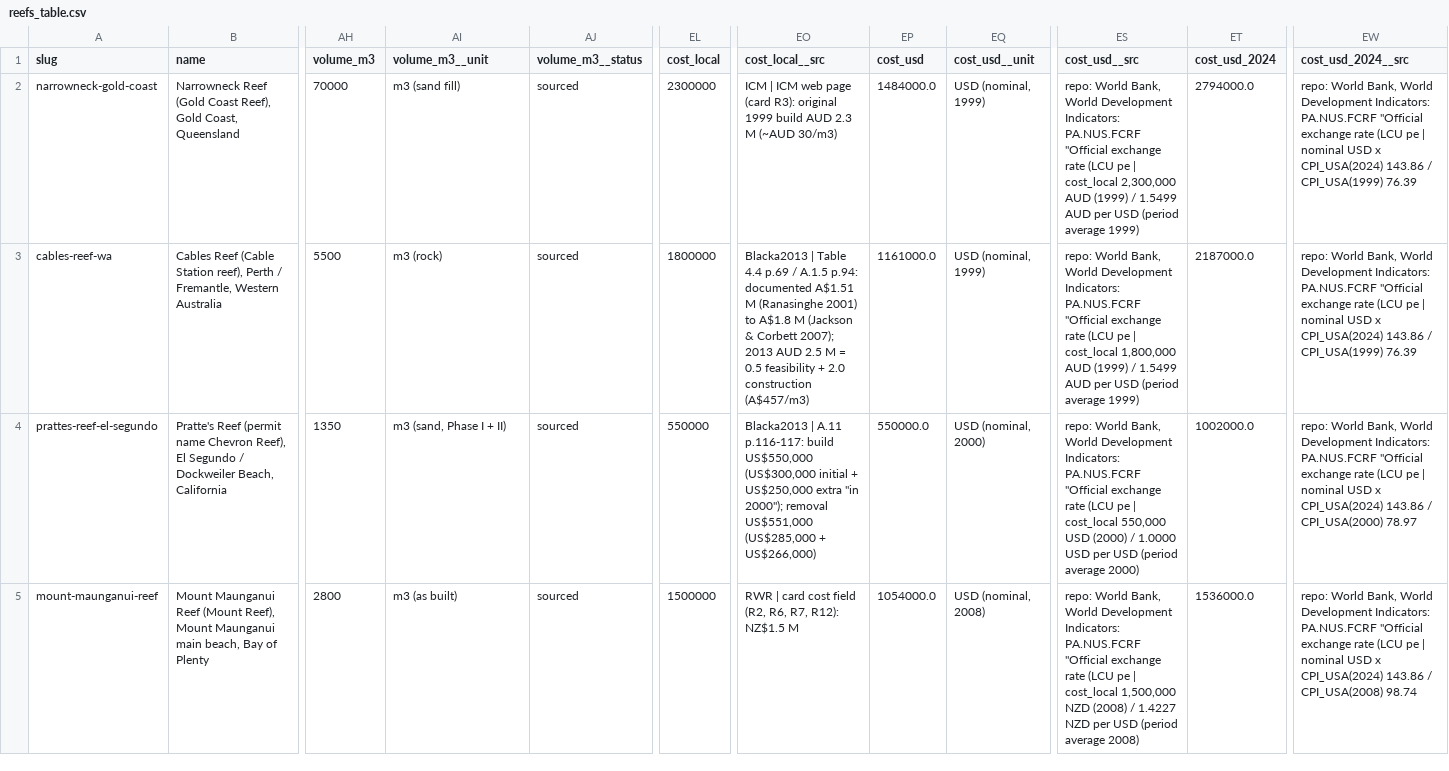
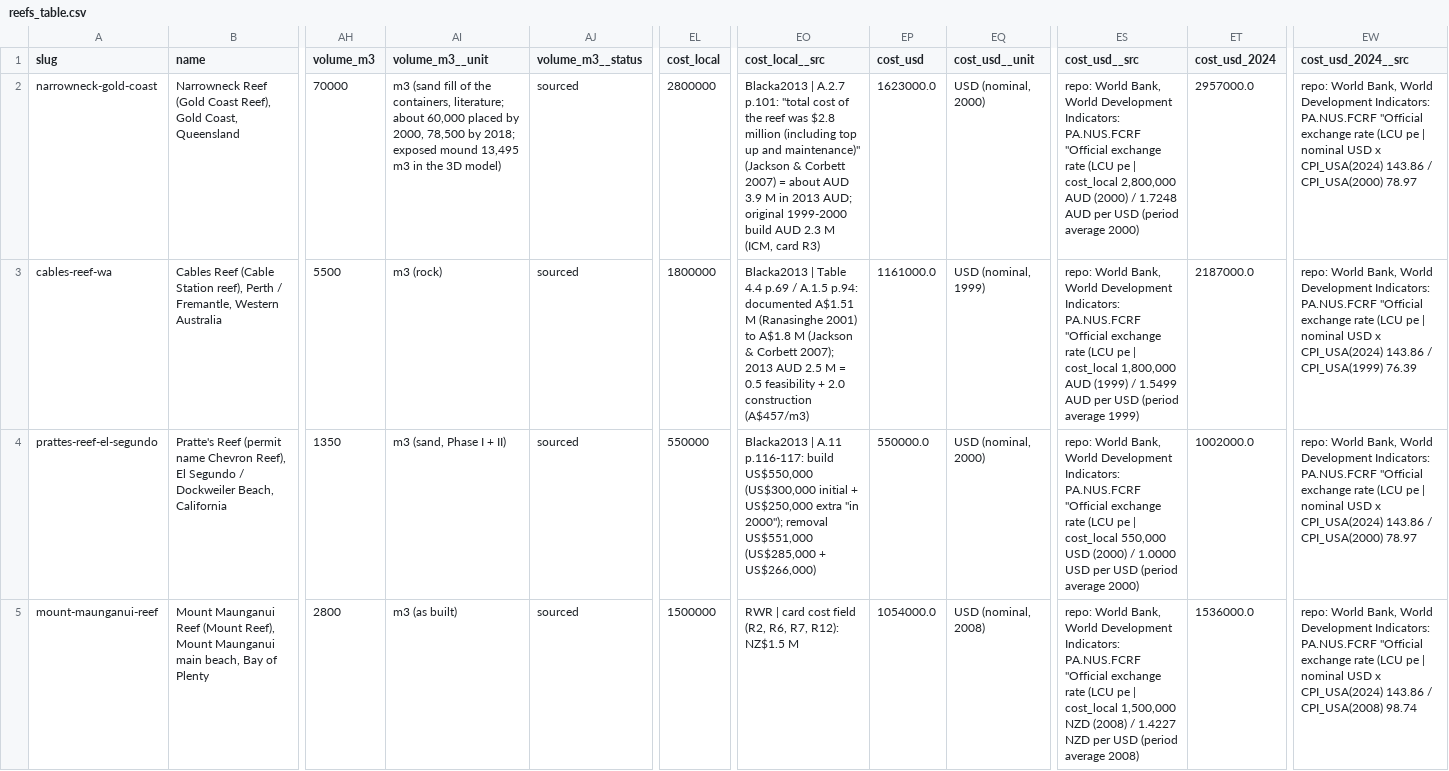
Before and after one commit to liorbakalo2/Artificial-reef-survey, a CSV file: 08_paper/data/reefs_table.csv, drawn as a sheet; only a part is shown, gaps mark what is left out; the diff covers the shown part only; the diff names each change by its address in the sheet, - before the commit and + after, or states it on an @@ line.

```diff
--- a/08_paper/data/reefs_table.csv
+++ b/08_paper/data/reefs_table.csv
-AI2 (volume_m3__unit): m3 (sand fill)
+AI2 (volume_m3__unit): m3 (sand fill of the containers, literature; about 60,000 placed by 2000, 78,500 by 2018; exposed mound 13,495 m3 in the 3D model)
-EL2 (cost_local): 2300000
+EL2 (cost_local): 2800000
-EO2 (cost_local__src): ICM | ICM web page (card R3): original 1999 build AUD 2.3 M (~AUD 30/m3)
+EO2 (cost_local__src): Blacka2013 | A.2.7 p.101: "total cost of the reef was $2.8 million (including top up and maintenance)" (Jackson & Corbett 2007) = about AUD 3.9 M in 2013 AUD; original 1999-2000 build AUD 2.3 M (ICM, card R3)
-EP2 (cost_usd): 1484000.0
+EP2 (cost_usd): 1623000.0
-EQ2 (cost_usd__unit): USD (nominal, 1999)
+EQ2 (cost_usd__unit): USD (nominal, 2000)
-ES2 (cost_usd__src): …| cost_local 2,300,000 AUD (1999) / 1.5499 AUD per USD (period average 1999)
+ES2 (cost_usd__src): …| cost_local 2,800,000 AUD (2000) / 1.7248 AUD per USD (period average 2000)
-ET2 (cost_usd_2024): 2794000.0
+ET2 (cost_usd_2024): 2957000.0
-EW2 (cost_usd_2024__src): …143.86 / CPI_USA(1999) 76.39
+EW2 (cost_usd_2024__src): …143.86 / CPI_USA(2000) 78.97
```
Also changed, not shown: 7 edited cells elsewhere in this file, 08_paper/analysis/results_volume_outcome.csv, 08_paper/data/haifa_breaking_depths.csv, 32 other files.
